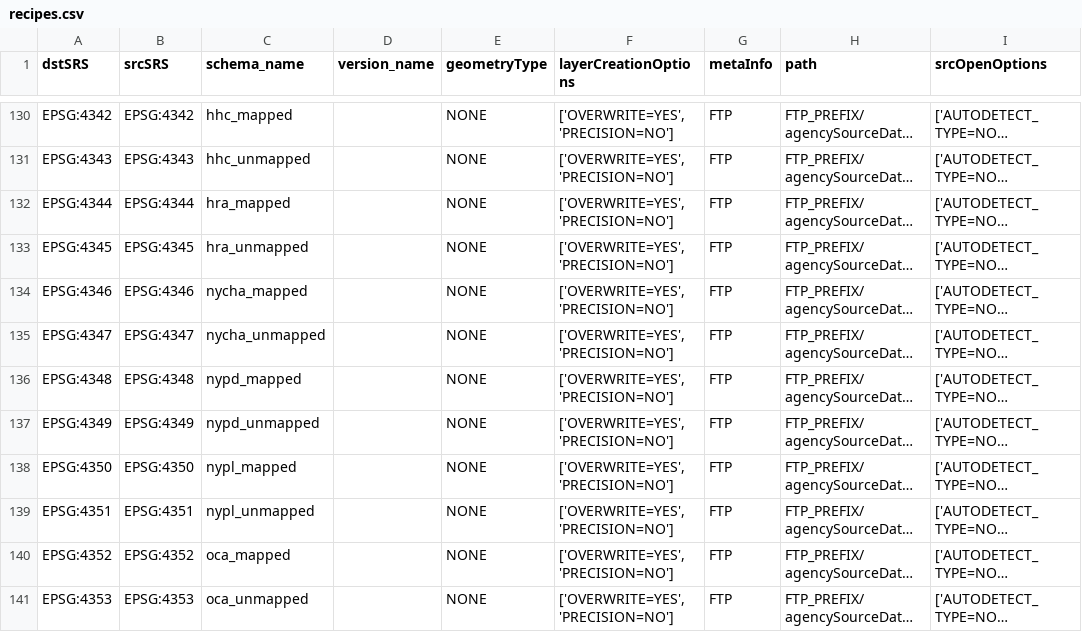
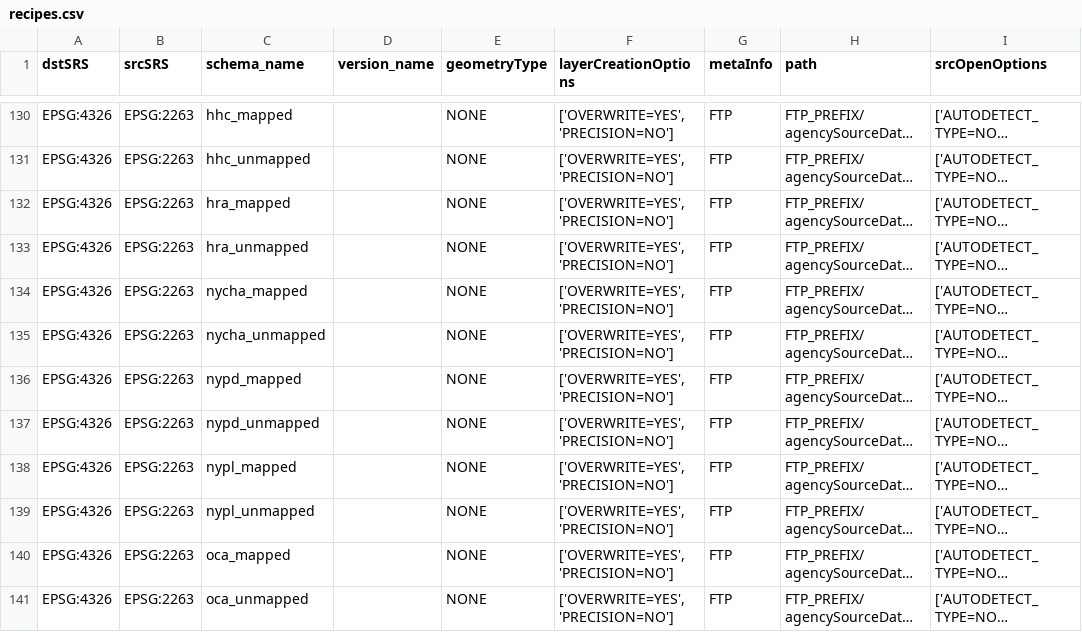
Before and after one commit to NYCPlanning/recipes, a CSV file: recipes/recipes.csv, drawn as a sheet; only a part is shown, gaps mark what is left out; long unchanged cells end in …; the diff covers the shown part only; the diff names each change by its address in the sheet, - before the commit and + after, or states it on an @@ line.

```diff
--- a/recipes/recipes.csv
+++ b/recipes/recipes.csv
-A130 (dstSRS): EPSG:4342
+A130 (dstSRS): EPSG:4326
-B130 (srcSRS): EPSG:4342
+B130 (srcSRS): EPSG:2263
-A131 (dstSRS): EPSG:4343
+A131 (dstSRS): EPSG:4326
-B131 (srcSRS): EPSG:4343
+B131 (srcSRS): EPSG:2263
-A132 (dstSRS): EPSG:4344
+A132 (dstSRS): EPSG:4326
-B132 (srcSRS): EPSG:4344
+B132 (srcSRS): EPSG:2263
-A133 (dstSRS): EPSG:4345
+A133 (dstSRS): EPSG:4326
-B133 (srcSRS): EPSG:4345
+B133 (srcSRS): EPSG:2263
-A134 (dstSRS): EPSG:4346
+A134 (dstSRS): EPSG:4326
-B134 (srcSRS): EPSG:4346
+B134 (srcSRS): EPSG:2263
-A135 (dstSRS): EPSG:4347
+A135 (dstSRS): EPSG:4326
-B135 (srcSRS): EPSG:4347
+B135 (srcSRS): EPSG:2263
-A136 (dstSRS): EPSG:4348
+A136 (dstSRS): EPSG:4326
-B136 (srcSRS): EPSG:4348
+B136 (srcSRS): EPSG:2263
-A137 (dstSRS): EPSG:4349
+A137 (dstSRS): EPSG:4326
-B137 (srcSRS): EPSG:4349
+B137 (srcSRS): EPSG:2263
-A138 (dstSRS): EPSG:4350
+A138 (dstSRS): EPSG:4326
-B138 (srcSRS): EPSG:4350
+B138 (srcSRS): EPSG:2263
-A139 (dstSRS): EPSG:4351
+A139 (dstSRS): EPSG:4326
-B139 (srcSRS): EPSG:4351
+B139 (srcSRS): EPSG:2263
-A140 (dstSRS): EPSG:4352
+A140 (dstSRS): EPSG:4326
-B140 (srcSRS): EPSG:4352
+B140 (srcSRS): EPSG:2263
-A141 (dstSRS): EPSG:4353
+A141 (dstSRS): EPSG:4326
-B141 (srcSRS): EPSG:4353
+B141 (srcSRS): EPSG:2263
```
Also changed, not shown: 31 edited cells elsewhere in this file, 29 other files.
